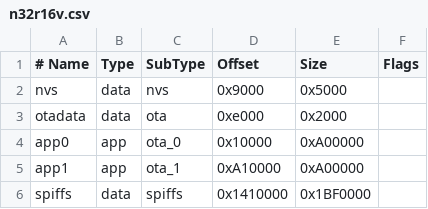
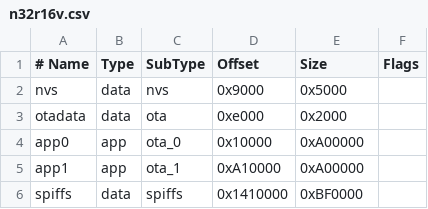
Before and after one commit to florinzgz/FULL-FIRMWARE-Coche-Marcos, a CSV file: partitions/n32r16v.csv, drawn as a sheet.

```diff
--- a/partitions/n32r16v.csv
+++ b/partitions/n32r16v.csv
@@ -5,2 +5,2 @@ app0,     app,  ota_0,   0x10000,  0xA00000
 app1,     app,  ota_1,   0xA10000, 0xA00000
-spiffs,   data, spiffs,  0x1410000,0x1BF0000
+spiffs,   data, spiffs,  0x1410000,0xBF0000
```
